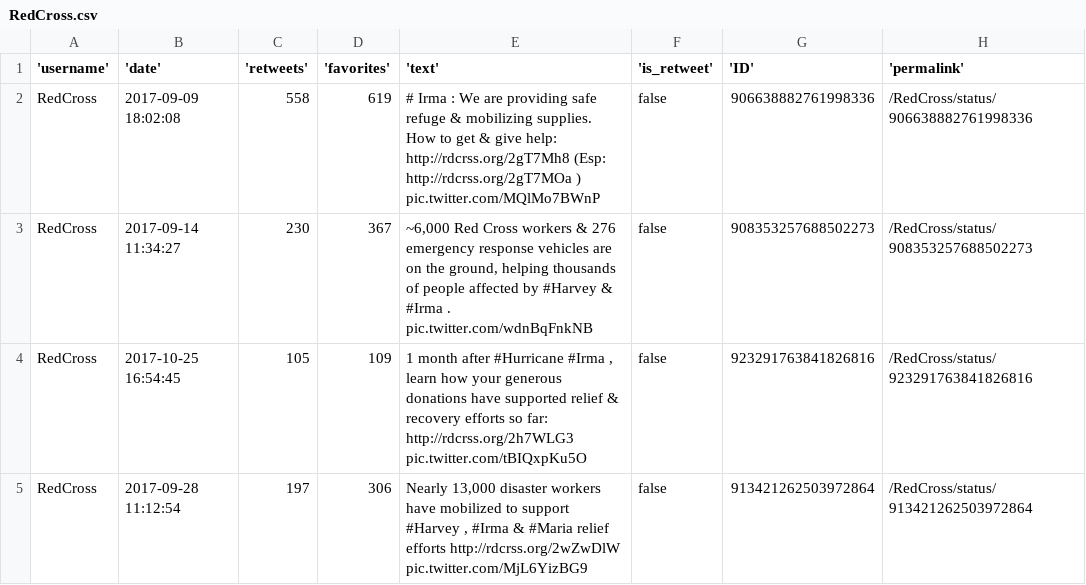
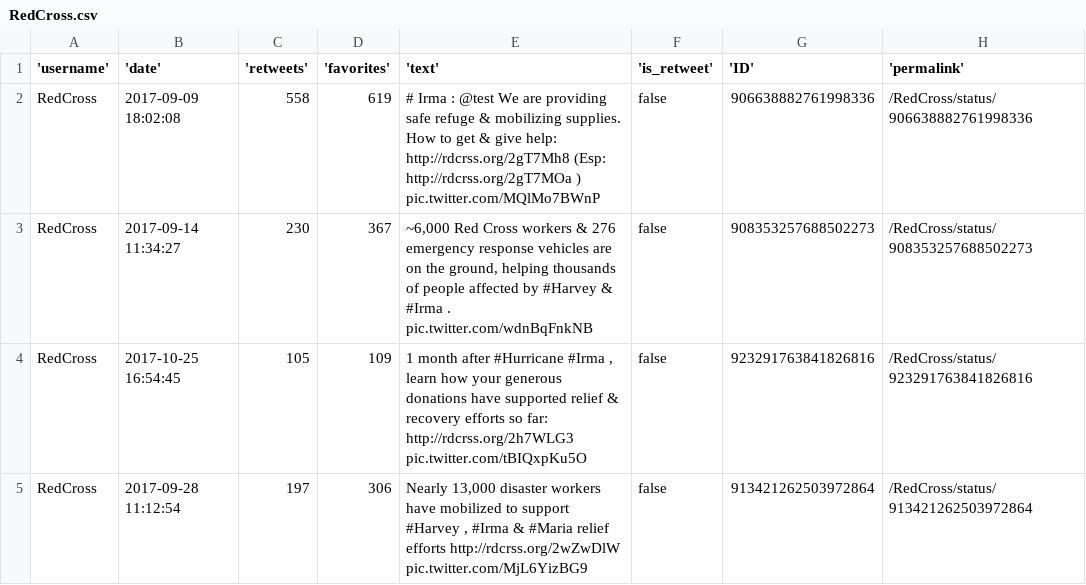
Before and after one commit to DisasterMasters/TweetAnalysis, a CSV file: florida/nonprofit/RedCross.csv, drawn as a sheet; only a part is shown.

```diff
--- a/florida/nonprofit/RedCross.csv
+++ b/florida/nonprofit/RedCross.csv
@@ -1,3 +1,3 @@
 'username'|'date'|'retweets'|'favorites'|'text'|'is_retweet'|'ID'|'permalink'
-RedCross|2017-09-09 18:02:08|558|619|# Irma : We are providing safe refuge & mobilizing supplies. How to get & give help:  http://rdcrss.org/2gT7Mh8    (Esp:  http://rdcrss.org/2gT7MOa   ) pic.twitter.com/MQlMo7BWnP|false|906638882761998336|/RedCross/status/906638882761998336
+RedCross|2017-09-09 18:02:08|558|619|# Irma : @test We are providing safe refuge & mobilizing supplies. How to get & give help:  http://rdcrss.org/2gT7Mh8    (Esp:  http://rdcrss.org/2gT7MOa   ) pic.twitter.com/MQlMo7BWnP|false|906638882761998336|/RedCross/status/906638882761998336
 RedCross|2017-09-14 11:34:27|230|367|~6,000 Red Cross workers & 276 emergency response vehicles are on the ground, helping thousands of people affected by #Harvey  & #Irma .  pic.twitter.com/wdnBqFnkNB|false|908353257688502273|/RedCross/status/908353257688502273
```
Also changed, not shown: 7 other files.
